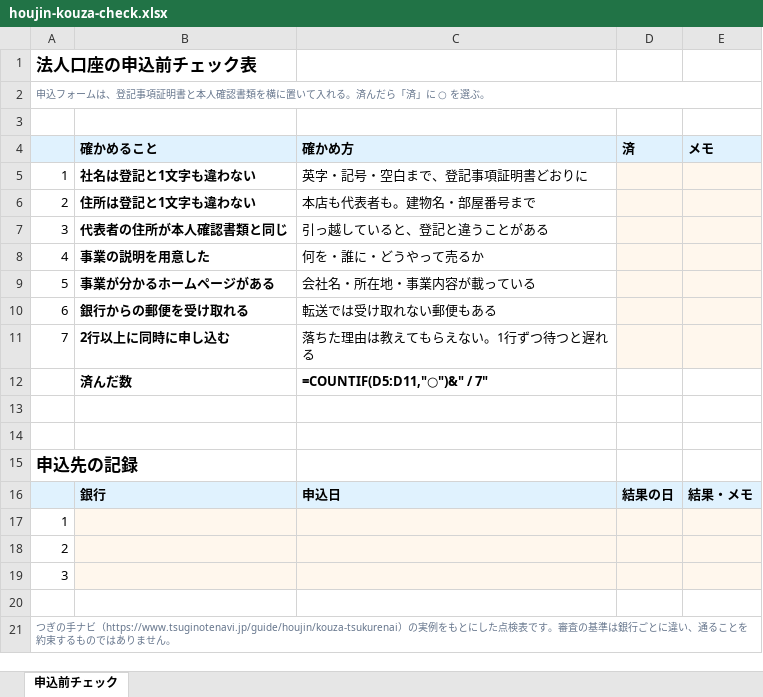
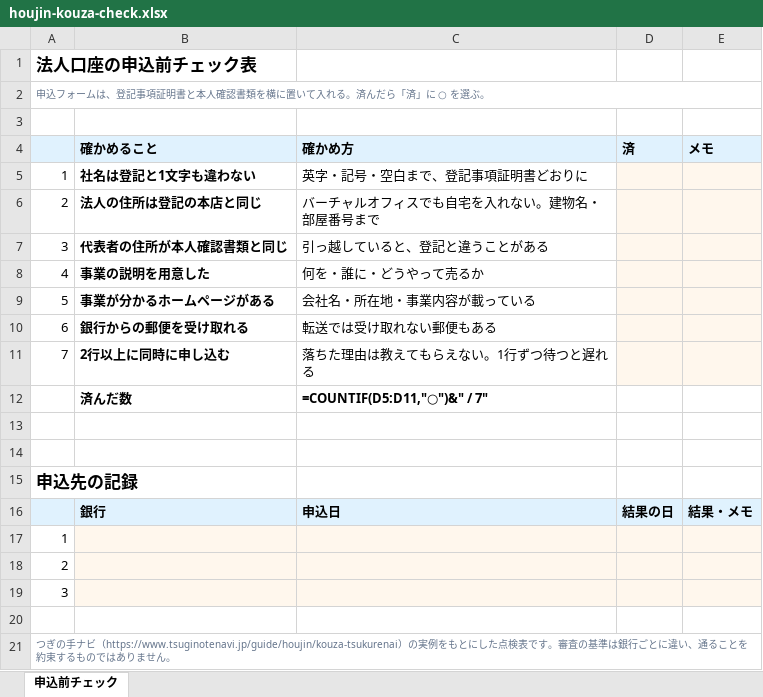
Before and after one commit to masatomorishima-qpick/tsuginote-navi-web, an Excel workbook: public/downloads/houjin-kouza-check.xlsx, sheet 申込前チェック, drawn as a sheet; values as stored, in another font and other column widths than the file's, no borders; formulas without a stored value are shown as written; the diff names each change by its address in the sheet, - before the commit and + after, or states it on an @@ line.

```diff
--- a/public/downloads/houjin-kouza-check.xlsx (sheet 申込前チェック)
+++ b/public/downloads/houjin-kouza-check.xlsx (sheet 申込前チェック)
-B6 (確かめること): 住所は登記と1文字も違わない
+B6 (確かめること): 法人の住所は登記の本店と同じ
-C6 (確かめ方): 本店も代表者も。建物名・部屋番号まで
+C6 (確かめ方): バーチャルオフィスでも自宅を入れない。建物名・部屋番号まで
```
Also changed, not shown: 5 other files.
